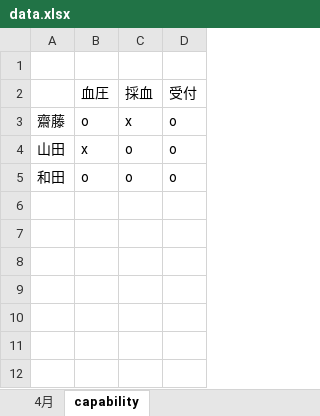
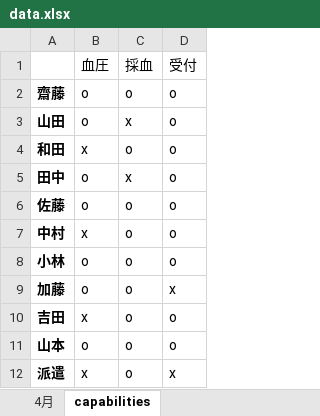
Before and after one commit to mao-takekida/Shift_Scheduler, an Excel workbook: data/data.xlsx, sheet capabilities, drawn as a sheet; values as stored, in another font and other column widths than the file's, no borders; removed rows and columns are numbered as before the commit, all else as after; the diff names each change by its address in the sheet, - before the commit and + after, or states it on an @@ line.

```diff
--- a/data/data.xlsx (sheet capabilities)
+++ b/data/data.xlsx (sheet capabilities)
-sheet tab: capability
+sheet tab: capabilities
-row 1: (empty)
-A2:A4 bold: off
+A2:A4 bold: on
-C2: x
+C2: o
-B3: x
+B3: o
-C3: o
+C3: x
-B4: o
+B4: x
+row 5: 田中 | o | x | o
+row 6: 佐藤 | o | o | o
+row 7: 中村 | x | o | o
+row 8: 小林 | o | o | o
+row 9: 加藤 | o | o | x
+row 10: 吉田 | x | o | o
+row 11: 山本 | o | o | o
+row 12: 派遣 | x | o | x
```
Also changed, not shown: sheet 4月, 6 other files.
